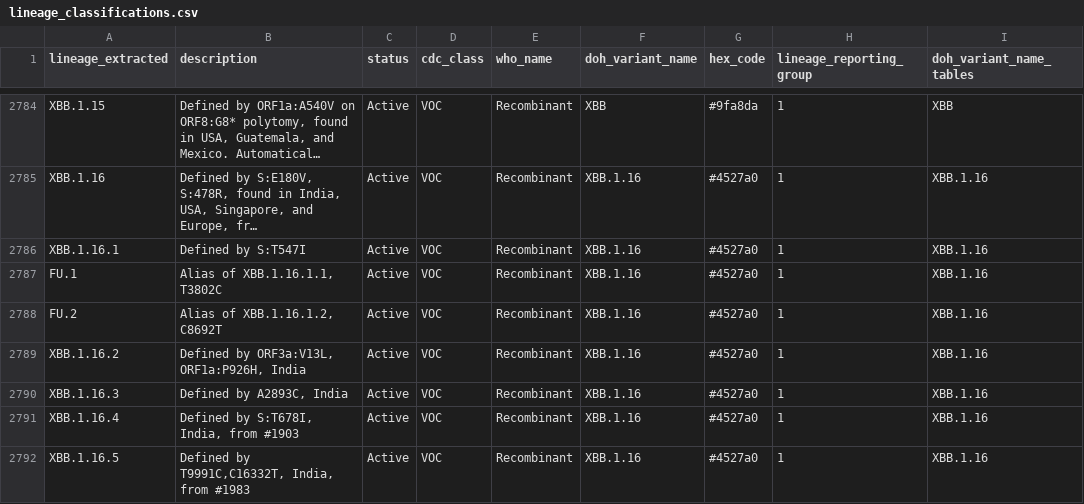
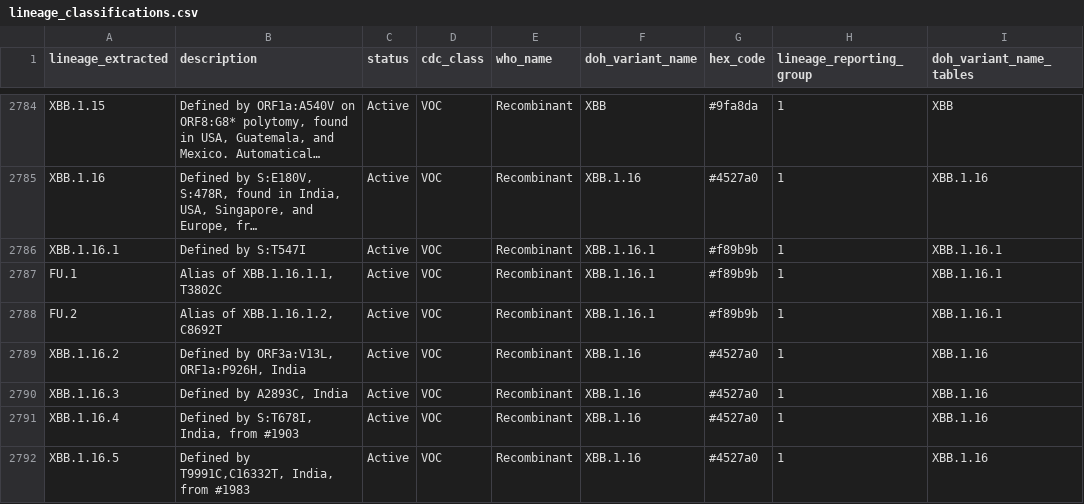
Before and after one commit to northwest-pgcoe/lineage_classifications, a CSV file: lineage_classifications.csv, drawn as a sheet; only a part is shown, gaps mark what is left out; long unchanged cells end in …; the diff names each change by its address in the sheet, - before the commit and + after, or states it on an @@ line.

Commit message:
XBB.1.16.1 disaggregated fom XBB.1.16

```diff
--- a/lineage_classifications.csv
+++ b/lineage_classifications.csv
-F2786:F2788 (doh_variant_name): XBB.1.16
+F2786:F2788 (doh_variant_name): XBB.1.16.1
-G2786:G2788 (hex_code): #4527a0
+G2786:G2788 (hex_code): #f89b9b
-I2786:I2788 (doh_variant_name_tables): XBB.1.16
+I2786:I2788 (doh_variant_name_tables): XBB.1.16.1
```
